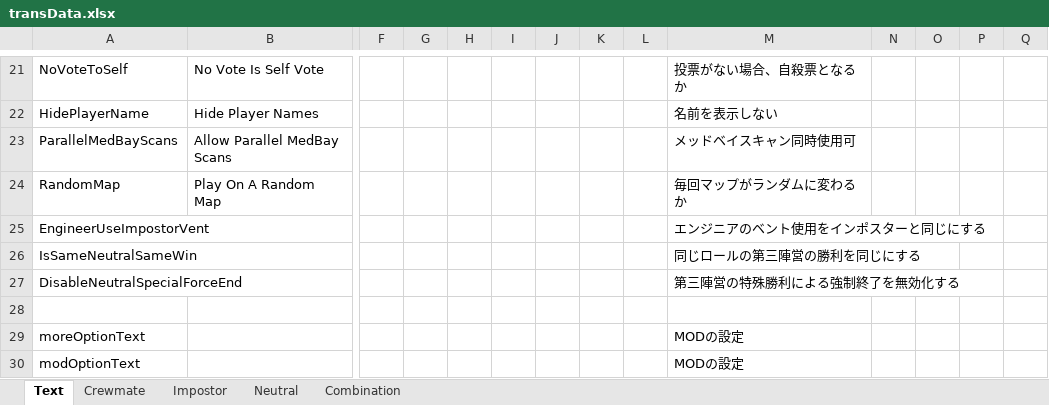
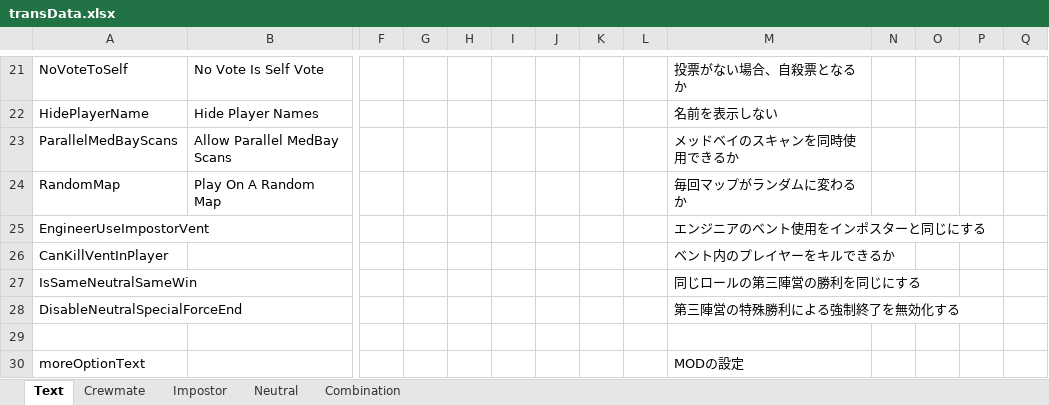
Before and after one commit to yukieiji/ExtremeRoles, an Excel workbook: transData.xlsx, sheet Text, drawn as a sheet; only a part is shown, gaps mark what is left out; the shorter side is filled out with more unchanged rows; values as stored, in another font and other column widths than the file's, no borders; rows hold the shown columns only; the diff names each change by its address in the sheet, - before the commit and + after, or states it on an @@ line.

Commit message:
feat:new option vent player kill

```diff
--- a/transData.xlsx (sheet Text)
+++ b/transData.xlsx (sheet Text)
-M23: メッドベイスキャン同時使用可
+M23: メッドベイのスキャンを同時使用できるか
+row 26: CanKillVentInPlayer |  |  |  |  |  |  |  |  | ベント内のプレイヤーをキルできるか
```
Also changed, not shown: 3 other files.
